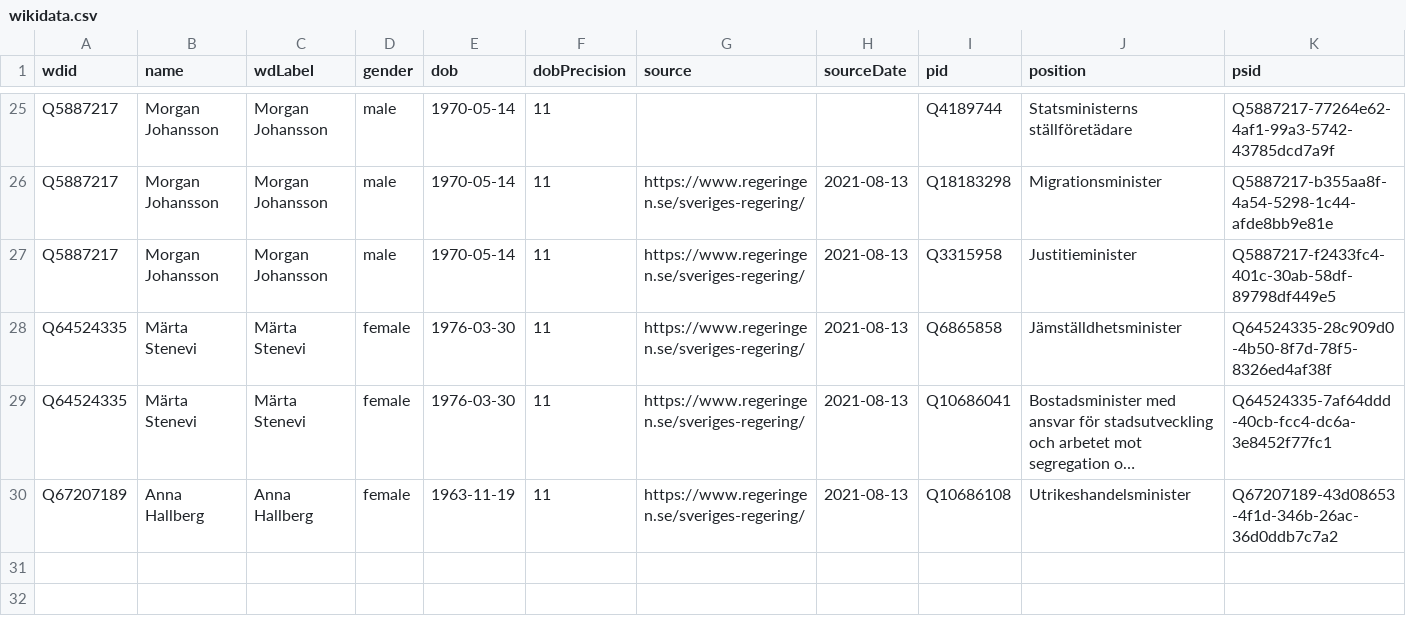
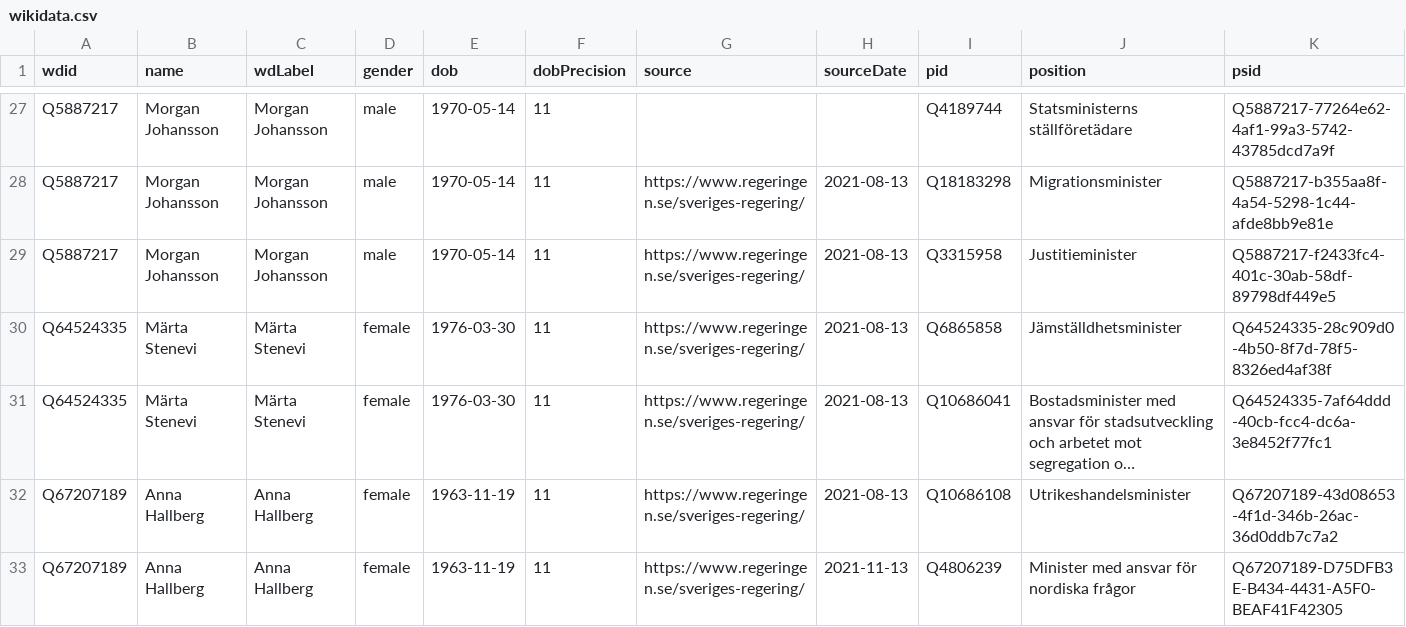
Before and after one commit to every-politician-scrapers/sweden-cabinet, a CSV file: data/wikidata.csv, drawn as a sheet; only a part is shown, gaps mark what is left out; long unchanged cells end in …; the diff covers the shown part only; the diff names each change by its address in the sheet, - before the commit and + after, or states it on an @@ line.

```diff
--- a/data/wikidata.csv
+++ b/data/wikidata.csv
+row 33: Q67207189 | Anna Hallberg | Anna Hallberg | female | 1963-11-19 | 11 | https://www.regeringen.se/sveriges-regering/ | 2021-11-13 | Q4806239 | Minister med ansvar för nordiska frågor | Q67207189-D75DFB3E-B434-4431-A5F0-BEAF41F42305
```
Also changed, not shown: 2 added rows and 24 edited cells elsewhere in this file, 1 other file.
